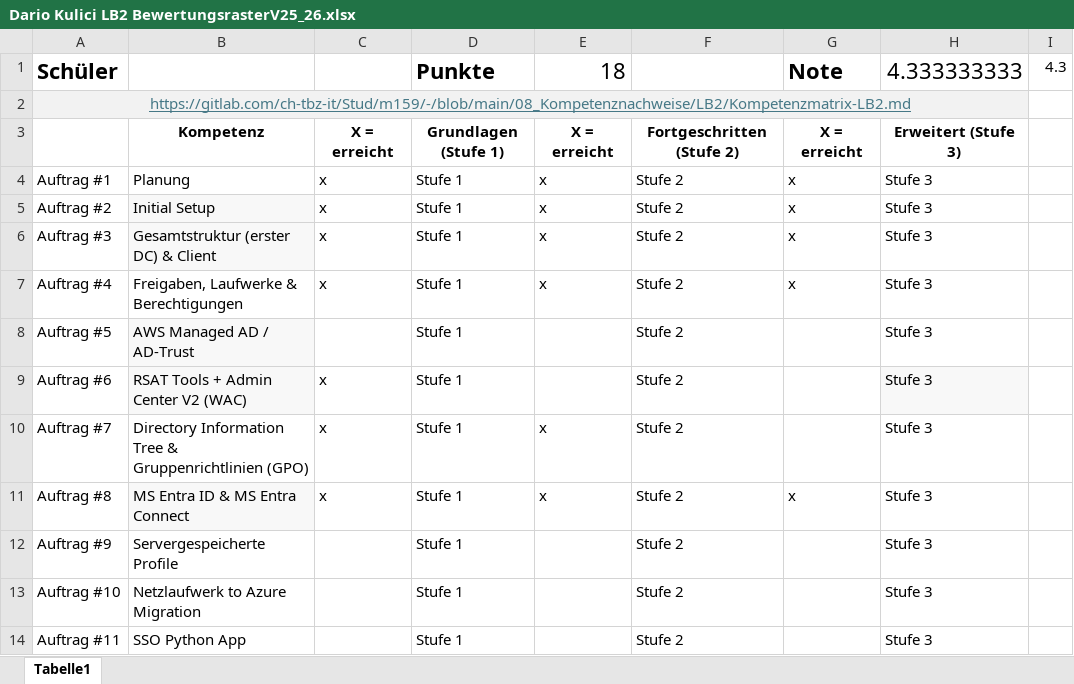
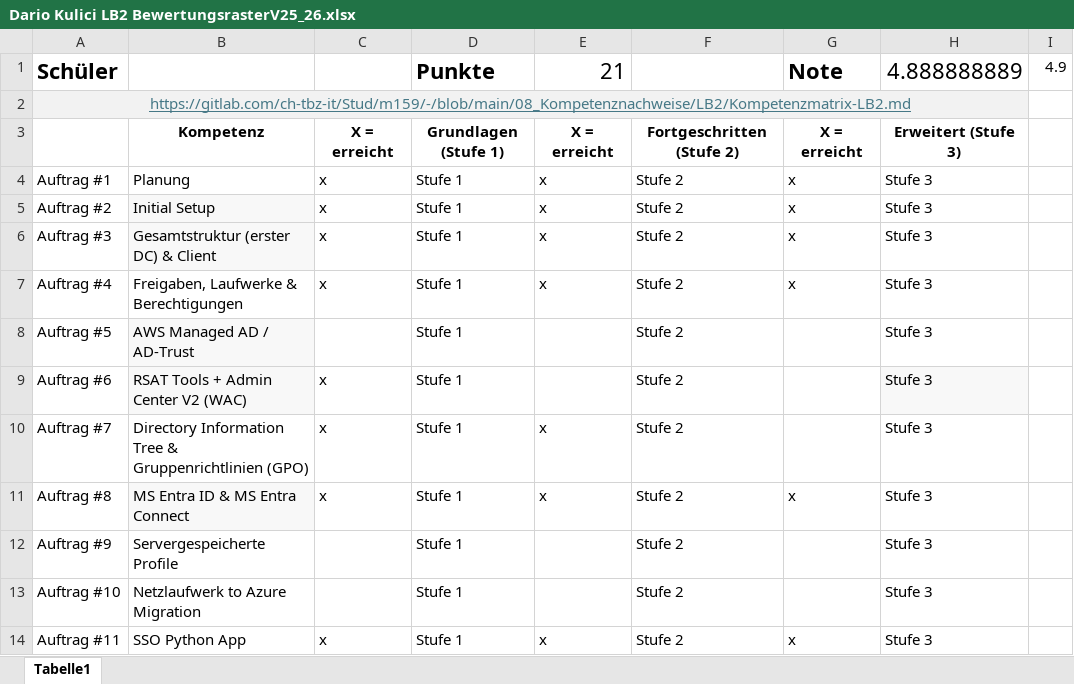
Before and after one commit to dariokulici/m159, an Excel workbook: Dario Kulici LB2 BewertungsrasterV25_26.xlsx, sheet Tabelle1, drawn as a sheet; values as stored, in another font and other column widths than the file's, no borders; the diff names each change by its address in the sheet, - before the commit and + after, or states it on an @@ line.

```diff
--- a/Dario Kulici LB2 BewertungsrasterV25_26.xlsx (sheet Tabelle1)
+++ b/Dario Kulici LB2 BewertungsrasterV25_26.xlsx (sheet Tabelle1)
-E1: 18
+E1: 21
-H1: 4.333333333
+H1: 4.888888889
-I1: 4.3
+I1: 4.9
-C14: (empty)
+C14: x
-E14: (empty)
+E14: x
-G14: (empty)
+G14: x
```
Also changed, not shown: 1 other file.
